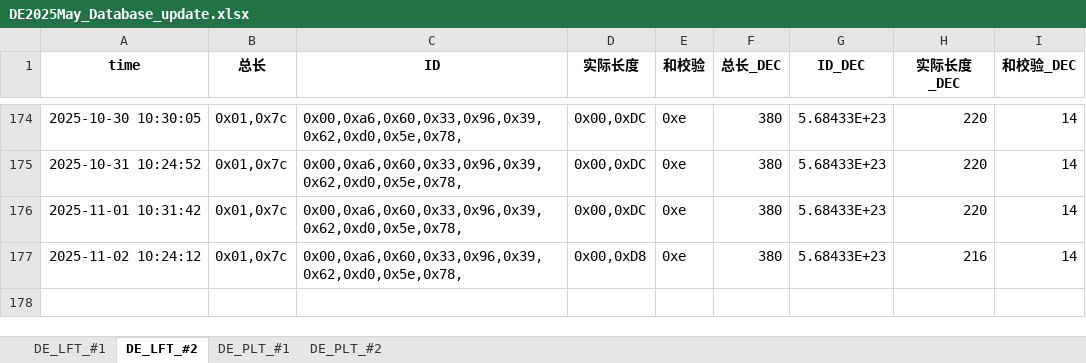
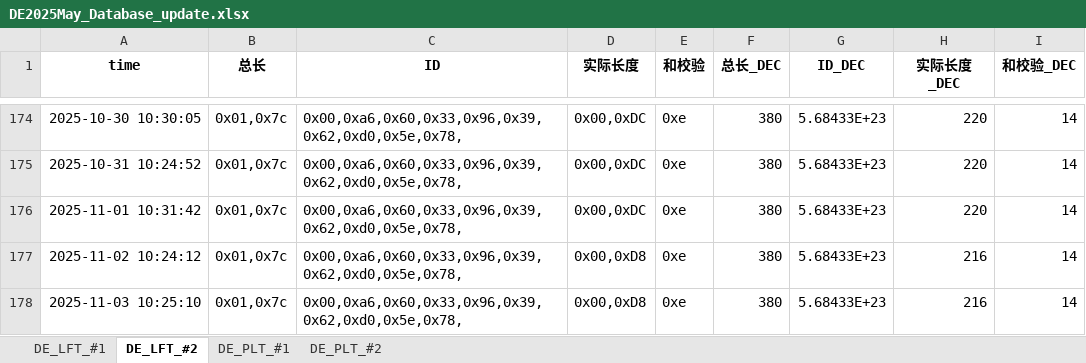
Before and after one commit to weichencsu/tbo_may2025, an Excel workbook: DE2025May_Database_update.xlsx, sheet DE_LFT_#2, drawn as a sheet; only a part is shown, gaps mark what is left out; values as stored, in another font and other column widths than the file's, no borders; the diff names each change by its address in the sheet, - before the commit and + after, or states it on an @@ line.

```diff
--- a/DE2025May_Database_update.xlsx (sheet DE_LFT_#2)
+++ b/DE2025May_Database_update.xlsx (sheet DE_LFT_#2)
+row 178: 2025-11-03 10:25:10 | 0x01,0x7c | 0x00,0xa6,0x60,0x33,0x96,0x39,0x62,0xd0,0x5e,0x78, | 0x00,0xD8 | 0xe | 380 | 5.68433E+23 | 216 | 14
```
Also changed, not shown: sheet DE_PLT_#1, sheet DE_PLT_#2, sheet DE_LFT_#1.
